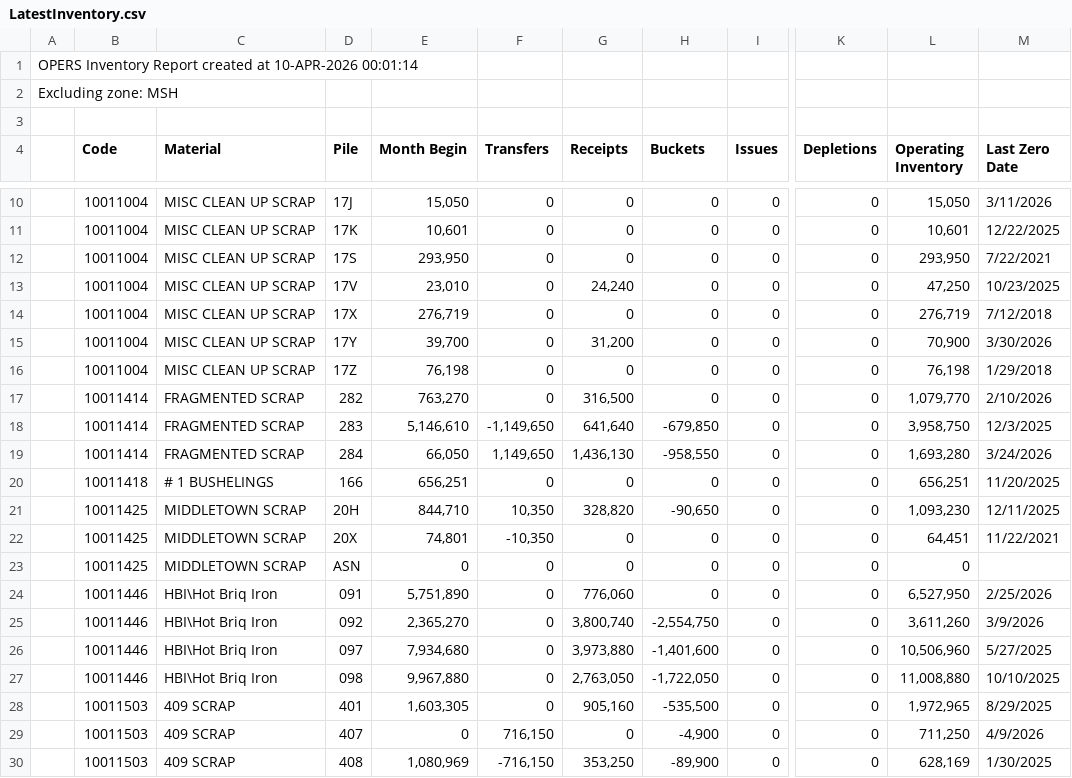
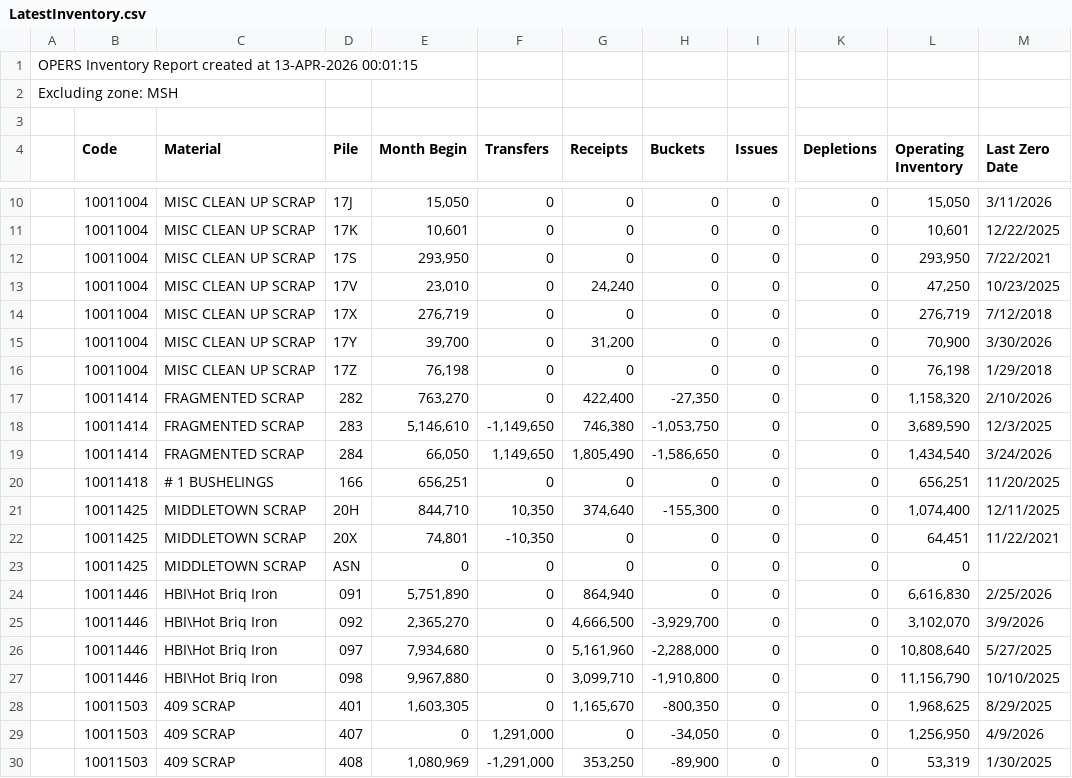
Before and after one commit to Harsco36Map/Yardmap, a CSV file: LatestInventory.csv, drawn as a sheet; only a part is shown, gaps mark what is left out; the diff covers the shown part only; the diff names each change by its address in the sheet, - before the commit and + after, or states it on an @@ line.

Commit message:
Add files via upload

```diff
--- a/LatestInventory.csv
+++ b/LatestInventory.csv
-A1: …created at 10-APR-2026 00:01:14
+A1: …created at 13-APR-2026 00:01:15
-G17 (Receipts): 316,500
+G17 (Receipts): 422,400
-H17 (Buckets): 0
+H17 (Buckets): -27,350
-L17 (Operating Inventory): 1,079,770
+L17 (Operating Inventory): 1,158,320
-G18 (Receipts): 641,640
+G18 (Receipts): 746,380
-H18 (Buckets): -679,850
+H18 (Buckets): -1,053,750
-L18 (Operating Inventory): 3,958,750
+L18 (Operating Inventory): 3,689,590
-G19 (Receipts): 1,436,130
+G19 (Receipts): 1,805,490
-H19 (Buckets): -958,550
+H19 (Buckets): -1,586,650
-L19 (Operating Inventory): 1,693,280
+L19 (Operating Inventory): 1,434,540
-G21 (Receipts): 328,820
+G21 (Receipts): 374,640
-H21 (Buckets): -90,650
+H21 (Buckets): -155,300
-L21 (Operating Inventory): 1,093,230
+L21 (Operating Inventory): 1,074,400
-G24 (Receipts): 776,060
+G24 (Receipts): 864,940
-L24 (Operating Inventory): 6,527,950
+L24 (Operating Inventory): 6,616,830
-G25 (Receipts): 3,800,740
+G25 (Receipts): 4,666,500
-H25 (Buckets): -2,554,750
+H25 (Buckets): -3,929,700
-L25 (Operating Inventory): 3,611,260
+L25 (Operating Inventory): 3,102,070
-G26 (Receipts): 3,973,880
+G26 (Receipts): 5,161,960
-H26 (Buckets): -1,401,600
+H26 (Buckets): -2,288,000
-L26 (Operating Inventory): 10,506,960
+L26 (Operating Inventory): 10,808,640
-G27 (Receipts): 2,763,050
+G27 (Receipts): 3,099,710
-H27 (Buckets): -1,722,050
+H27 (Buckets): -1,910,800
-L27 (Operating Inventory): 11,008,880
+L27 (Operating Inventory): 11,156,790
-G28 (Receipts): 905,160
+G28 (Receipts): 1,165,670
-H28 (Buckets): -535,500
+H28 (Buckets): -800,350
-L28 (Operating Inventory): 1,972,965
+L28 (Operating Inventory): 1,968,625
-F29 (Transfers): 716,150
+F29 (Transfers): 1,291,000
-H29 (Buckets): -4,900
+H29 (Buckets): -34,050
-L29 (Operating Inventory): 711,250
+L29 (Operating Inventory): 1,256,950
-F30 (Transfers): -716,150
+F30 (Transfers): -1,291,000
-L30 (Operating Inventory): 628,169
+L30 (Operating Inventory): 53,319
```
Also changed, not shown: 1 added row, 1 removed row and 101 edited cells elsewhere in this file.
